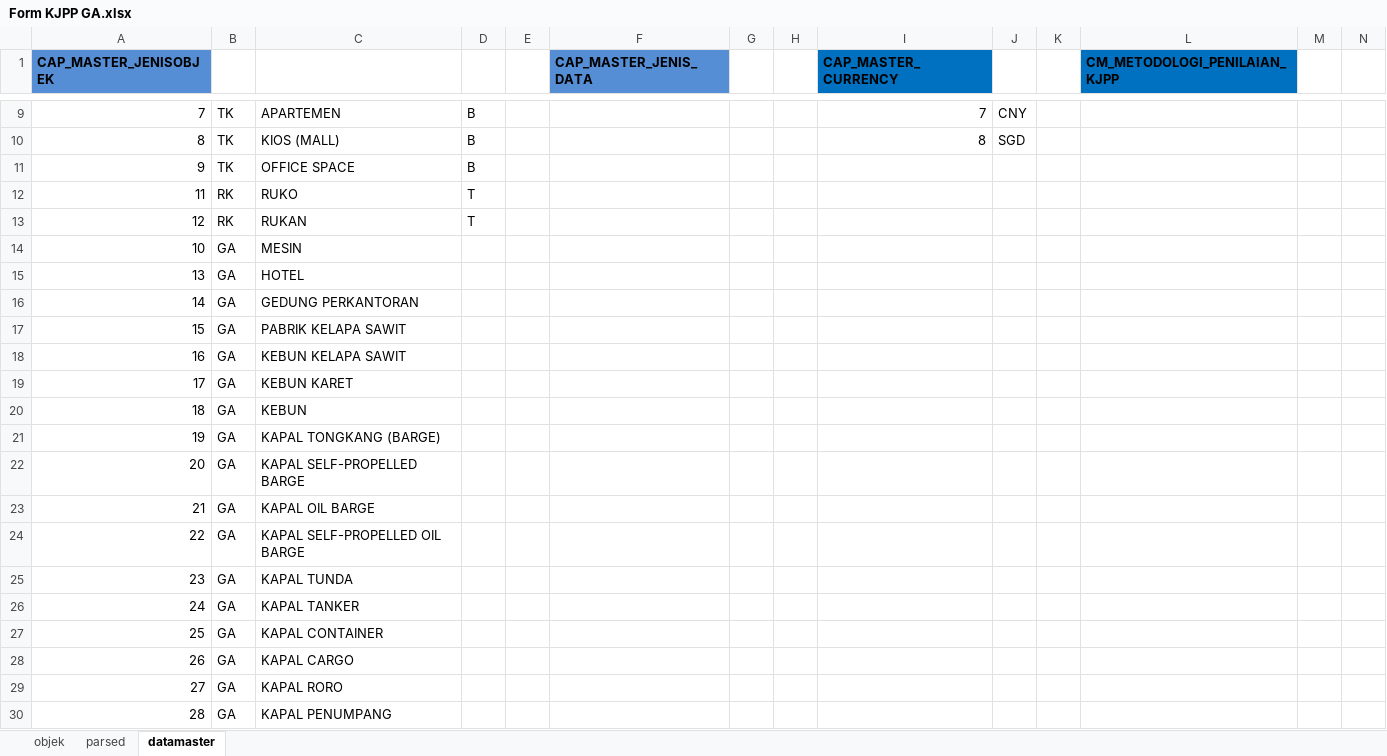
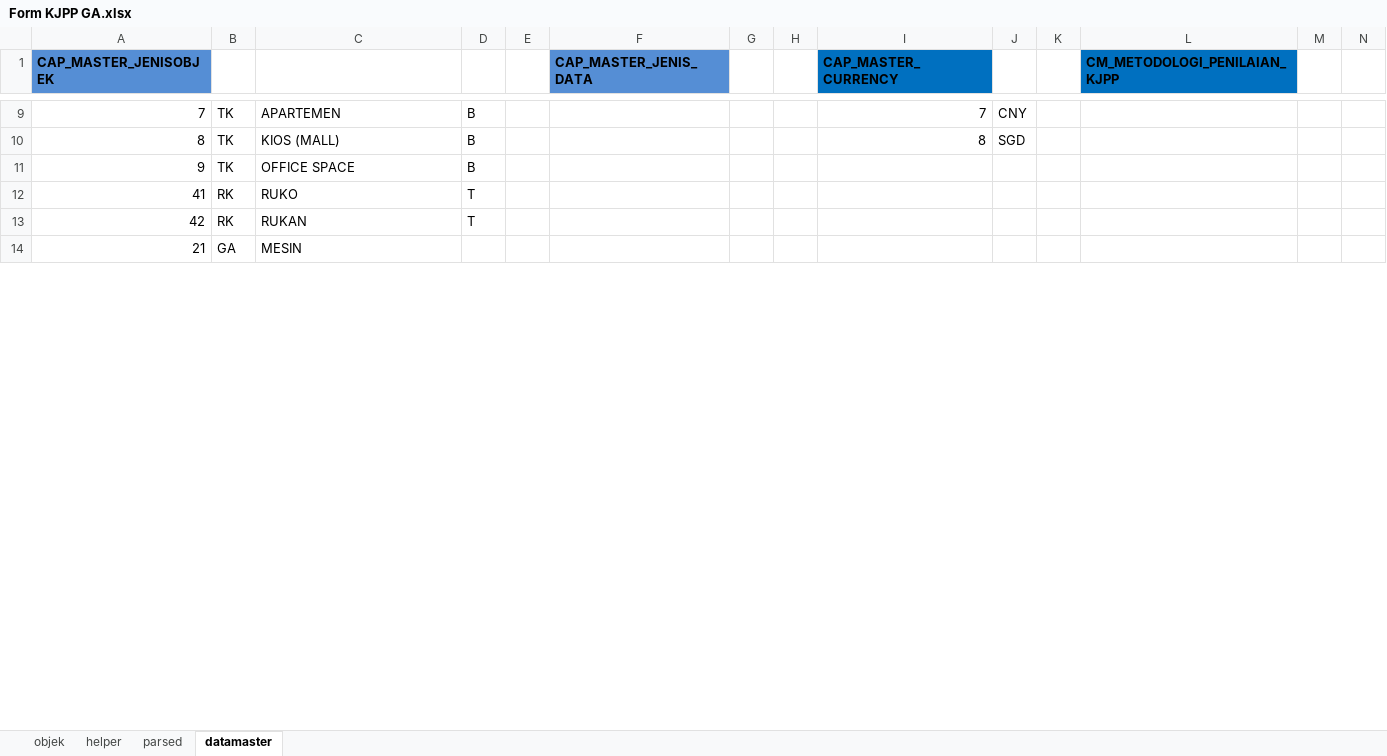
Before and after one commit to kevindaffaarr/excel_import_poc, an Excel workbook: client-side/Form KJPP GA.xlsx, sheet datamaster, drawn as a sheet; only a part is shown, gaps mark what is left out; values as stored, in another font and other column widths than the file's, no borders; removed rows and columns are numbered as before the commit, all else as after; rows hold the shown columns only; the diff covers the shown part only; the diff names each change by its address in the sheet, - before the commit and + after, or states it on an @@ line.

Commit message:
Adjust formula excel untuk backward compatibility

```diff
--- a/client-side/Form KJPP GA.xlsx (sheet datamaster)
+++ b/client-side/Form KJPP GA.xlsx (sheet datamaster)
+sheet tab: helper
-A12 (CAP_MASTER_JENISOBJEK): 11
+A12 (CAP_MASTER_JENISOBJEK): 41
-A13 (CAP_MASTER_JENISOBJEK): 12
+A13 (CAP_MASTER_JENISOBJEK): 42
-row 14: 10 | GA | MESIN
-row 15: 13 | GA | HOTEL
-row 16: 14 | GA | GEDUNG PERKANTORAN
-row 17: 15 | GA | PABRIK KELAPA SAWIT
-row 18: 16 | GA | KEBUN KELAPA SAWIT
-row 19: 17 | GA | KEBUN KARET
-row 20: 18 | GA | KEBUN
-row 21: 19 | GA | KAPAL TONGKANG (BARGE)
-row 22: 20 | GA | KAPAL SELF-PROPELLED BARGE
-C14: KAPAL OIL BARGE
+C14: MESIN
-row 24: 22 | GA | KAPAL SELF-PROPELLED OIL BARGE
-row 25: 23 | GA | KAPAL TUNDA
-row 26: 24 | GA | KAPAL TANKER
-row 27: 25 | GA | KAPAL CONTAINER
-row 28: 26 | GA | KAPAL CARGO
-row 29: 27 | GA | KAPAL RORO
-row 30: 28 | GA | KAPAL PENUMPANG
```
Also changed, not shown: 29 added rows, 14 removed rows and 12 edited cells elsewhere in this sheet, sheet parsed, sheet objek, formulas that keep their value, 4 other files.
